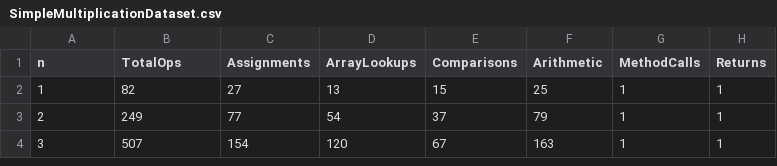
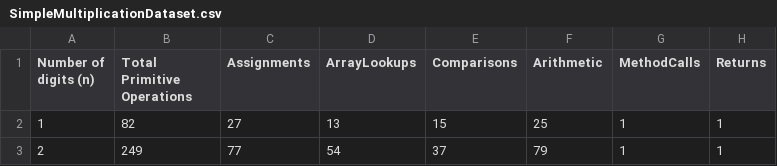
Before and after one commit to JiaHong531/CPT212-Assignment1, a CSV file: SimpleMultiplicationDataset.csv, drawn as a sheet; only a part is shown; the shorter side is filled out with more unchanged rows.

```diff
--- a/SimpleMultiplicationDataset.csv
+++ b/SimpleMultiplicationDataset.csv
@@ -1,2 +1,2 @@
-n,TotalOps,Assignments,ArrayLookups,Comparisons,Arithmetic,MethodCalls,Returns
+Number of digits (n),Total Primitive Operations,Assignments,ArrayLookups,Comparisons,Arithmetic,MethodCalls,Returns
 1,82,27,13,15,25,1,1
```
Also changed, not shown: 1 other file.
